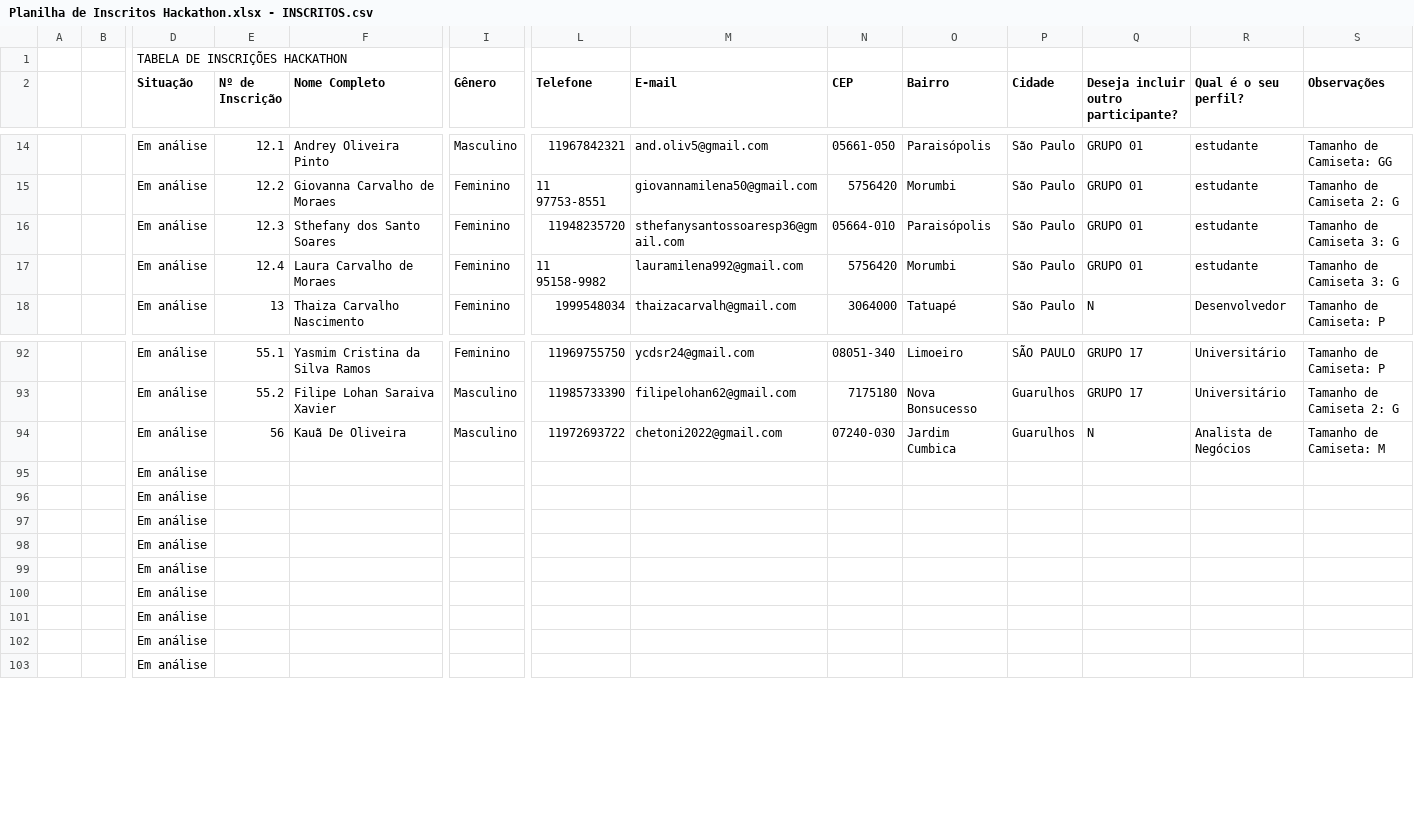
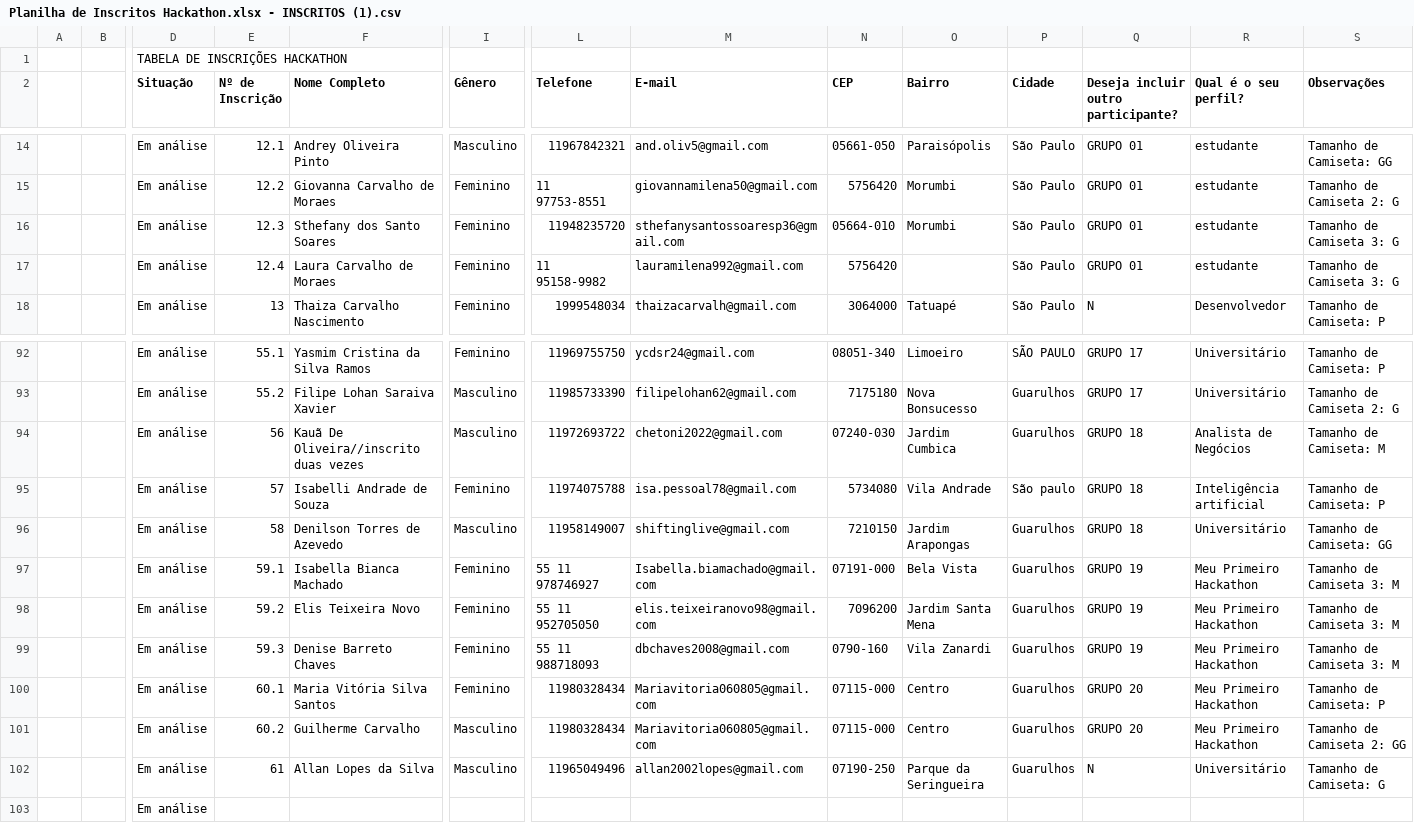
Before and after one commit to jmsimao/DCTI-Hackathon-2024, a CSV file: data/Planilha de Inscritos Hackathon.xlsx - INSCRITOS (1).csv (was data/Planilha de Inscritos Hackathon.xlsx - INSCRITOS.csv), drawn as a sheet; only a part is shown, gaps mark what is left out; removed rows and columns are numbered as before the commit, all else as after; rows hold the shown columns only; the diff names each change by its address in the sheet, - before the commit and + after, or states it on an @@ line.

```diff
--- a/data/Planilha de Inscritos Hackathon.xlsx - INSCRITOS.csv
+++ b/data/Planilha de Inscritos Hackathon.xlsx - INSCRITOS (1).csv
-O16 (Bairro): Paraisópolis
+O16 (Bairro): Morumbi
-O17 (Bairro): Morumbi
+O17 (Bairro): (empty)
-F94 (Nome Completo): Kauã De Oliveira
+F94 (Nome Completo): Kauã De Oliveira//inscrito duas vezes
-Q94: N
+Q94: GRUPO 18
-row 95:  |  | Em análise
-row 96:  |  | Em análise
-row 97:  |  | Em análise
-row 98:  |  | Em análise
-row 99:  |  | Em análise
-row 100:  |  | Em análise
-row 101:  |  | Em análise
-row 102:  |  | Em análise
+row 95:  |  | Em análise | 57 | Isabelli Andrade de Souza | Feminino | 11974075788 | isa.pessoal78@gmail.com | 5734080 | Vila Andrade | São paulo | GRUPO 18 | Inteligência artificial | Tamanho de Camiseta: P
+row 96:  |  | Em análise | 58 | Denilson Torres de Azevedo | Masculino | 11958149007 | shiftinglive@gmail.com | 7210150 | Jardim Arapongas | Guarulhos | GRUPO 18 | Universitário | Tamanho de Camiseta: GG
+row 97:  |  | Em análise | 59.1 | Isabella Bianca Machado | Feminino | 55 11 978746927 | Isabella.biamachado@gmail.com | 07191-000 | Bela Vista | Guarulhos | GRUPO 19 | Meu Primeiro Hackathon | Tamanho de Camiseta 3: M
+row 98:  |  | Em análise | 59.2 | Elis Teixeira Novo | Feminino | 55 11 952705050 | elis.teixeiranovo98@gmail.com | 7096200 | Jardim Santa Mena | Guarulhos | GRUPO 19 | Meu Primeiro Hackathon | Tamanho de Camiseta 3: M
+row 99:  |  | Em análise | 59.3 | Denise Barreto Chaves | Feminino | 55 11 988718093 | dbchaves2008@gmail.com | 0790-160 | Vila Zanardi | Guarulhos | GRUPO 19 | Meu Primeiro Hackathon | Tamanho de Camiseta 3: M
+row 100:  |  | Em análise | 60.1 | Maria Vitória Silva Santos | Feminino | 11980328434 | Mariavitoria060805@gmail.com | 07115-000 | Centro | Guarulhos | GRUPO 20 | Meu Primeiro Hackathon | Tamanho de Camiseta: P
+row 101:  |  | Em análise | 60.2 | Guilherme Carvalho | Masculino | 11980328434 | Mariavitoria060805@gmail.com | 07115-000 | Centro | Guarulhos | GRUPO 20 | Meu Primeiro Hackathon | Tamanho de Camiseta 2: GG
+row 102:  |  | Em análise | 61 | Allan Lopes da Silva | Masculino | 11965049496 | allan2002lopes@gmail.com | 07190-250 | Parque da Seringueira | Guarulhos | N | Universitário | Tamanho de Camiseta: G
```
Also changed, not shown: 12 other files.
